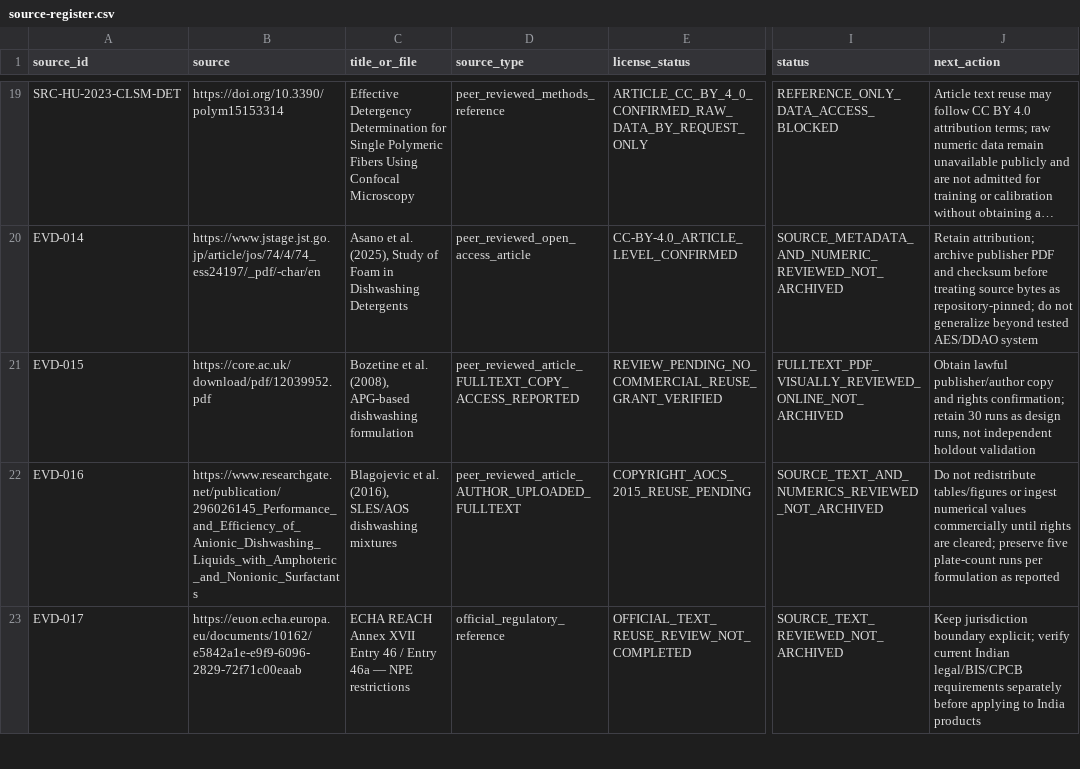
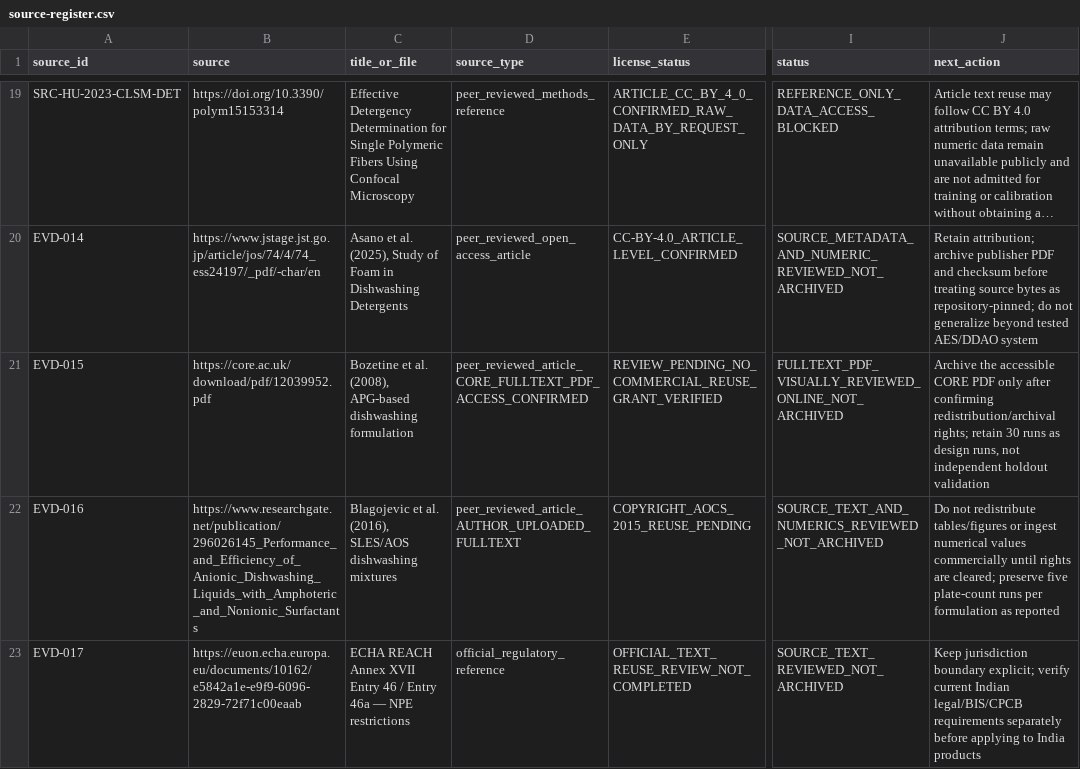
Before and after one commit to salimbawa707-droid/Formula-expert-, a CSV file: evidence_vault/datasets/source-register.csv, drawn as a sheet; only a part is shown, gaps mark what is left out; long unchanged cells end in …; the diff names each change by its address in the sheet, - before the commit and + after, or states it on an @@ line.

Commit message:
docs(phase4b): reconcile EVD-015 full-text access metadata

```diff
--- a/evidence_vault/datasets/source-register.csv
+++ b/evidence_vault/datasets/source-register.csv
-D21 (source_type): peer_reviewed_article_FULLTEXT_COPY_ACCESS_REPORTED
+D21 (source_type): peer_reviewed_article_CORE_FULLTEXT_PDF_ACCESS_CONFIRMED
-J21 (next_action): Obtain lawful publisher/author copy and rights confirmation; retain 30…
+J21 (next_action): Archive the accessible CORE PDF only after confirming redistribution/archival rights; retain 30…
```
